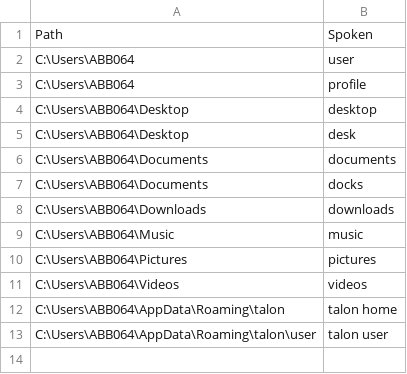
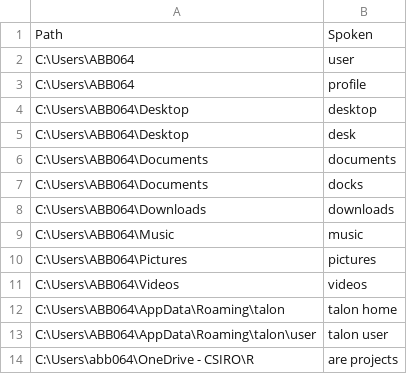
Before and after one commit to zilch42/knausj_talon, a CSV file: settings/system_paths.csv, drawn as a sheet.

```diff
--- a/settings/system_paths.csv
+++ b/settings/system_paths.csv
@@ -13 +13,2 @@ C:\Users\ABB064\AppData\Roaming\talon,talon home
 C:\Users\ABB064\AppData\Roaming\talon\user,talon user
+C:\Users\abb064\OneDrive - CSIRO\R,are projects
```
Also changed, not shown: 1 other file.
